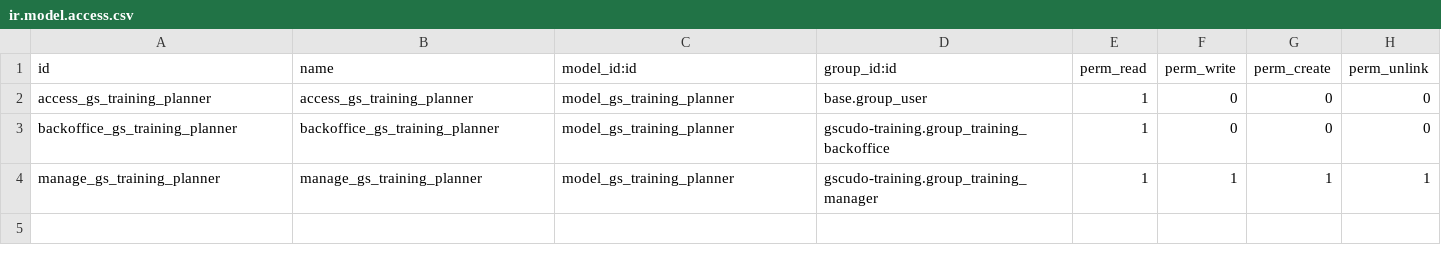
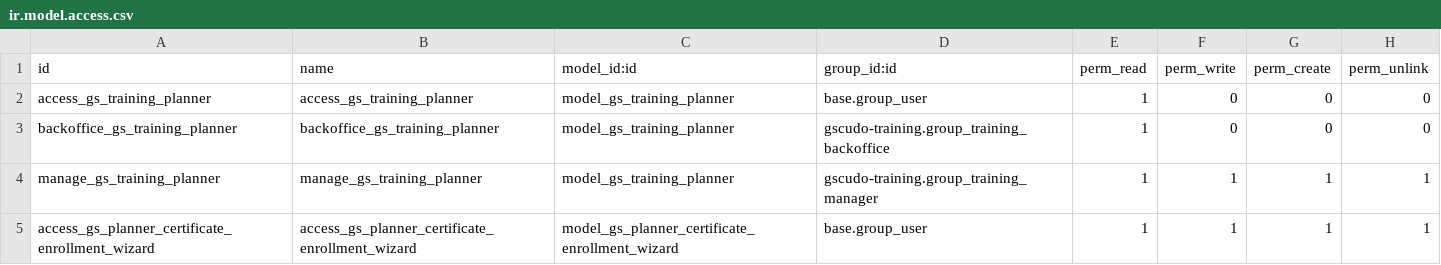
Before and after one commit to suningwz/gscudo-oe, a CSV file: gscudo-training-planner/security/ir.model.access.csv, drawn as a sheet.

Commit message:
enrollment via planner line (wip)

```diff
--- a/gscudo-training-planner/security/ir.model.access.csv
+++ b/gscudo-training-planner/security/ir.model.access.csv
@@ -4 +4,2 @@ backoffice_gs_training_planner,backoffice_gs_training_planner,model_gs_training_
 manage_gs_training_planner,manage_gs_training_planner,model_gs_training_planner,gscudo-training.group_training_manager,1,1,1,1
+access_gs_planner_certificate_enrollment_wizard,access_gs_planner_certificate_enrollment_wizard,model_gs_planner_certificate_enrollment_wizard,base.group_user,1,1,1,1
```
Also changed, not shown: 14 other files.
